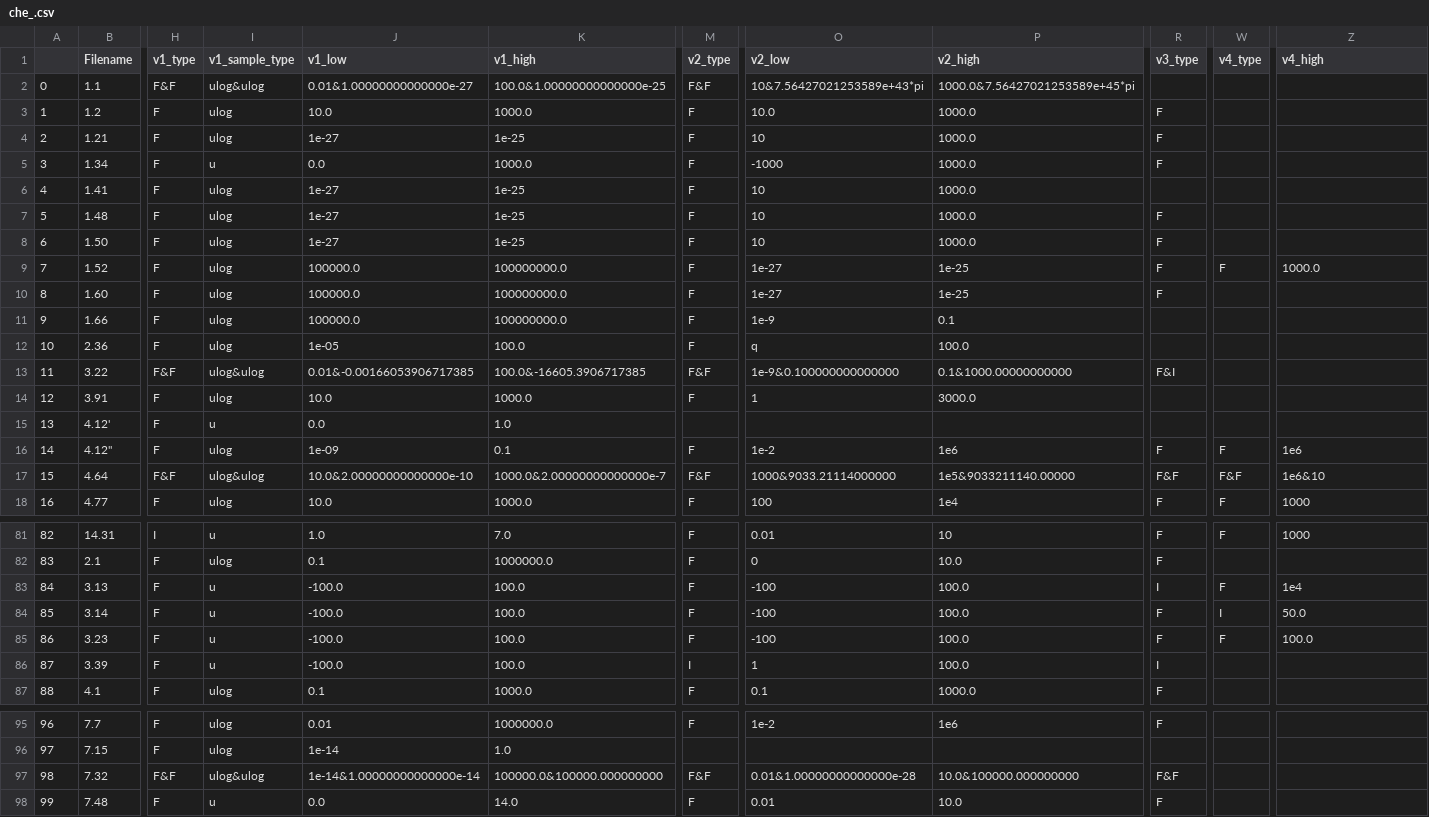
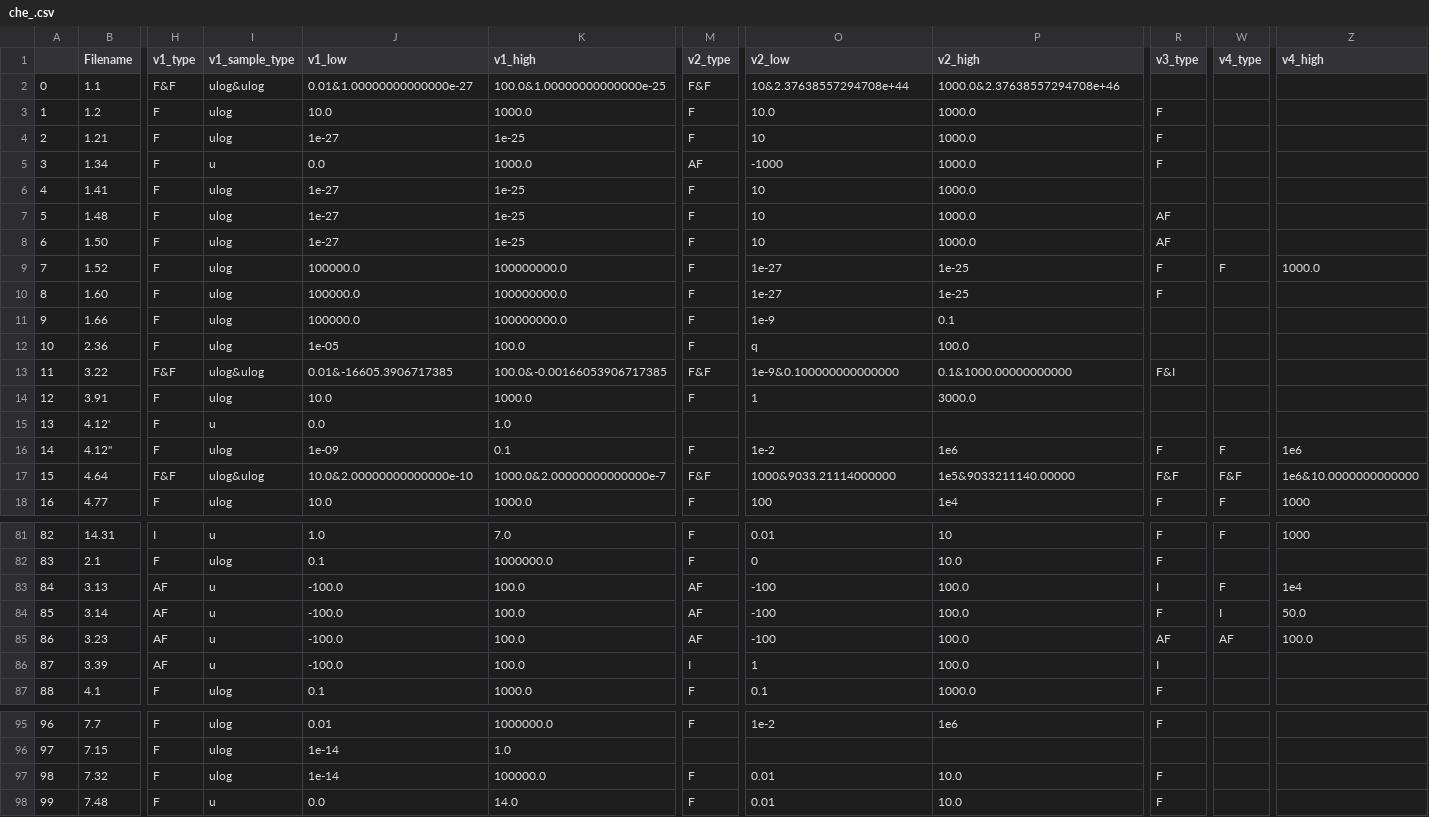
Before and after one commit to szl2001/SRtest, a CSV file: real/che_.csv, drawn as a sheet; only a part is shown, gaps mark what is left out; the diff covers the shown part only; the diff names each change by its address in the sheet, - before the commit and + after, or states it on an @@ line.

```diff
--- a/real/che_.csv
+++ b/real/che_.csv
-O2 (v2_low): 10&7.56427021253589e+43*pi
+O2 (v2_low): 10&2.37638557294708e+44
-P2 (v2_high): 1000.0&7.56427021253589e+45*pi
+P2 (v2_high): 1000.0&2.37638557294708e+46
-M5 (v2_type): F
+M5 (v2_type): AF
-R7:R8 (v3_type): F
+R7:R8 (v3_type): AF
-J13 (v1_low): 0.01&-0.00166053906717385
+J13 (v1_low): 0.01&-16605.3906717385
-K13 (v1_high): 100.0&-16605.3906717385
+K13 (v1_high): 100.0&-0.00166053906717385
-Z17 (v4_high): 1e6&10
+Z17 (v4_high): 1e6&10.0000000000000
-H83:H86 (v1_type): F
+H83:H86 (v1_type): AF
-M83:M85 (v2_type): F
+M83:M85 (v2_type): AF
-R85 (v3_type): F
+R85 (v3_type): AF
-W85 (v4_type): F
+W85 (v4_type): AF
-H97 (v1_type): F&F
+H97 (v1_type): F
-I97 (v1_sample_type): ulog&ulog
+I97 (v1_sample_type): ulog
-J97 (v1_low): 1e-14&1.00000000000000e-14
+J97 (v1_low): 1e-14
-K97 (v1_high): 100000.0&100000.000000000
+K97 (v1_high): 100000.0
-M97 (v2_type): F&F
+M97 (v2_type): F
-O97 (v2_low): 0.01&1.00000000000000e-28
+O97 (v2_low): 0.01
-P97 (v2_high): 10.0&100000.000000000
+P97 (v2_high): 10.0
-R97 (v3_type): F&F
+R97 (v3_type): F
```
Also changed, not shown: 1 added row and 38 edited cells elsewhere in this file, real/bio.csv, real/bio_.csv, 7 other files.
